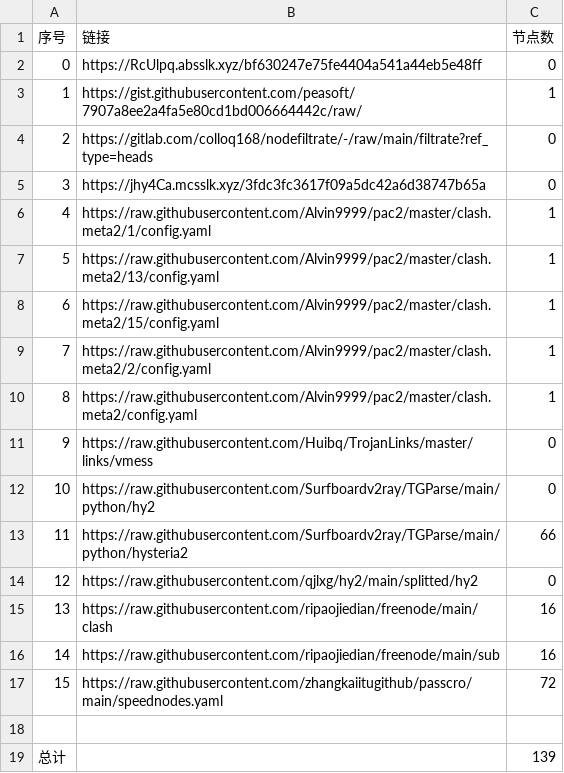
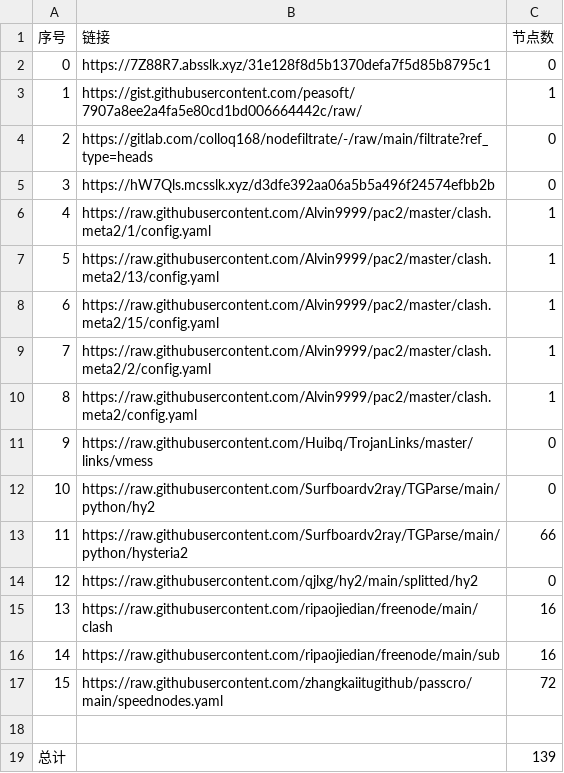
Before and after one commit to Sasori44/NoMoreWalls, a CSV file: list_result.csv, drawn as a sheet.

```diff
--- a/list_result.csv
+++ b/list_result.csv
@@ -1,6 +1,6 @@
 序号,链接,节点数
-0,https://RcUlpq.absslk.xyz/bf630247e75fe4404a541a44eb5e48ff,0
+0,https://7Z88R7.absslk.xyz/31e128f8d5b1370defa7f5d85b8795c1,0
 1,https://gist.githubusercontent.com/peasoft/7907a8ee2a4fa5e80cd1bd006664442c/raw/,1
 2,https://gitlab.com/colloq168/nodefiltrate/-/raw/main/filtrate?ref_type=heads,0
-3,https://jhy4Ca.mcsslk.xyz/3fdc3fc3617f09a5dc42a6d38747b65a,0
+3,https://hW7Qls.mcsslk.xyz/d3dfe392aa06a5b5a496f24574efbb2b,0
 4,https://raw.githubusercontent.com/Alvin9999/pac2/master/clash.meta2/1/config.yaml,1
```
Also changed, not shown: 5 other files.
